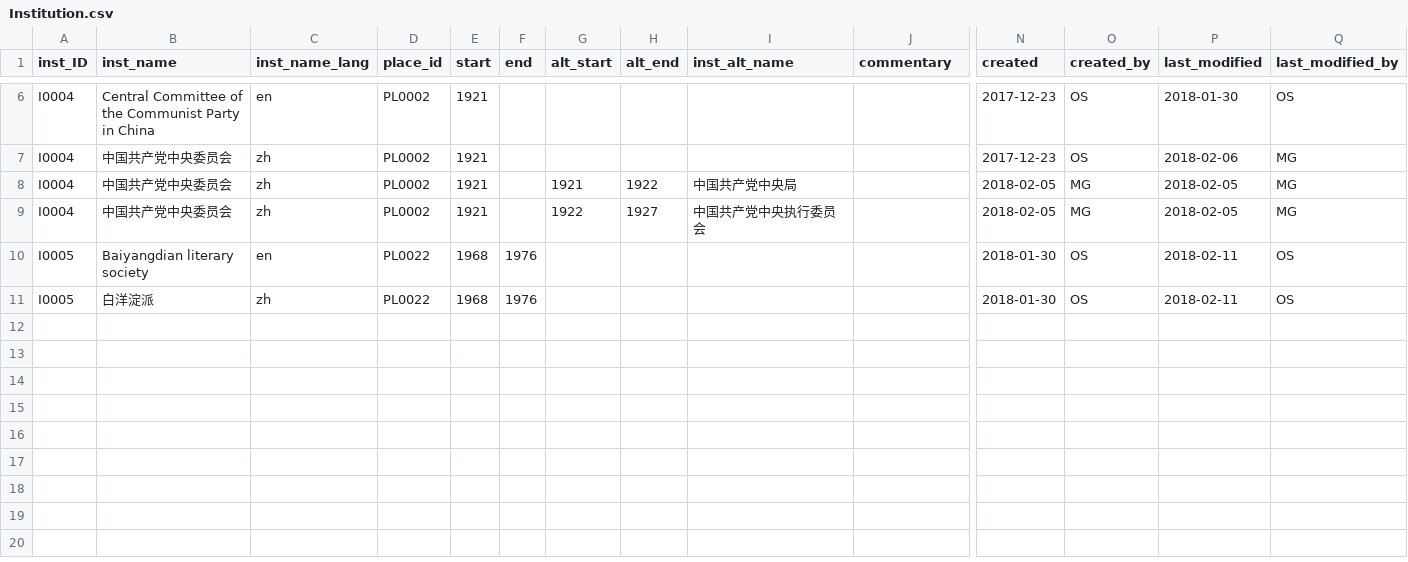
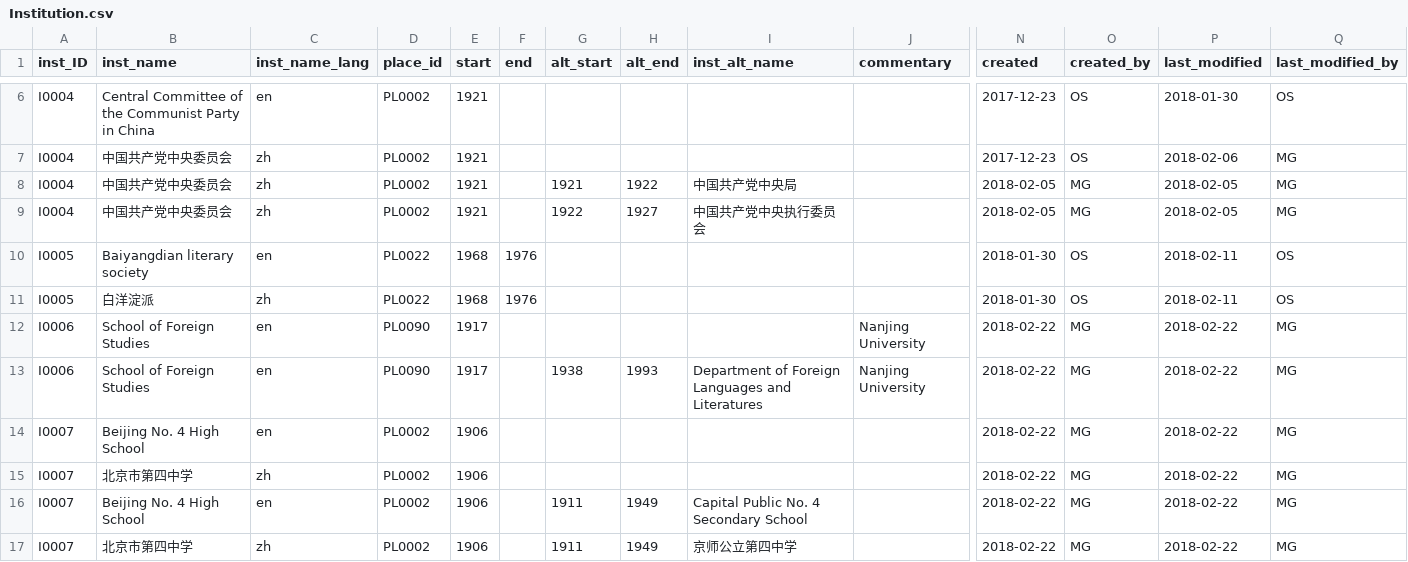
Before and after one commit to readchina/ReadAct, a CSV file: data/Institution.csv, drawn as a sheet; only a part is shown, gaps mark what is left out; rows hold the shown columns only; the diff names each change by its address in the sheet, - before the commit and + after, or states it on an @@ line.

Commit message:
some changes Pers/membership/Soc.Rel
deleted the commentaries in Person file and added the info to Membership and SocialRelation.
Added two Institutions.

```diff
--- a/data/Institution.csv
+++ b/data/Institution.csv
+row 12: I0006 | School of Foreign Studies | en | PL0090 | 1917 |  |  |  |  | Nanjing University | 2018-02-22 | MG | 2018-02-22 | MG
+row 13: I0006 | School of Foreign Studies | en | PL0090 | 1917 |  | 1938 | 1993 | Department of Foreign Languages and Literatures | Nanjing University | 2018-02-22 | MG | 2018-02-22 | MG
+row 14: I0007 | Beijing No. 4 High School | en | PL0002 | 1906 |  |  |  |  |  | 2018-02-22 | MG | 2018-02-22 | MG
+row 15: I0007 | 北京市第四中学 | zh | PL0002 | 1906 |  |  |  |  |  | 2018-02-22 | MG | 2018-02-22 | MG
+row 16: I0007 | Beijing No. 4 High School | en | PL0002 | 1906 |  | 1911 | 1949 | Capital Public No. 4 Secondary School |  | 2018-02-22 | MG | 2018-02-22 | MG
+row 17: I0007 | 北京市第四中学 | zh | PL0002 | 1906 |  | 1911 | 1949 | 京师公立第四中学 |  | 2018-02-22 | MG | 2018-02-22 | MG
```
Also changed, not shown: data/Membership.csv, data/Person.csv, 1 other file.
